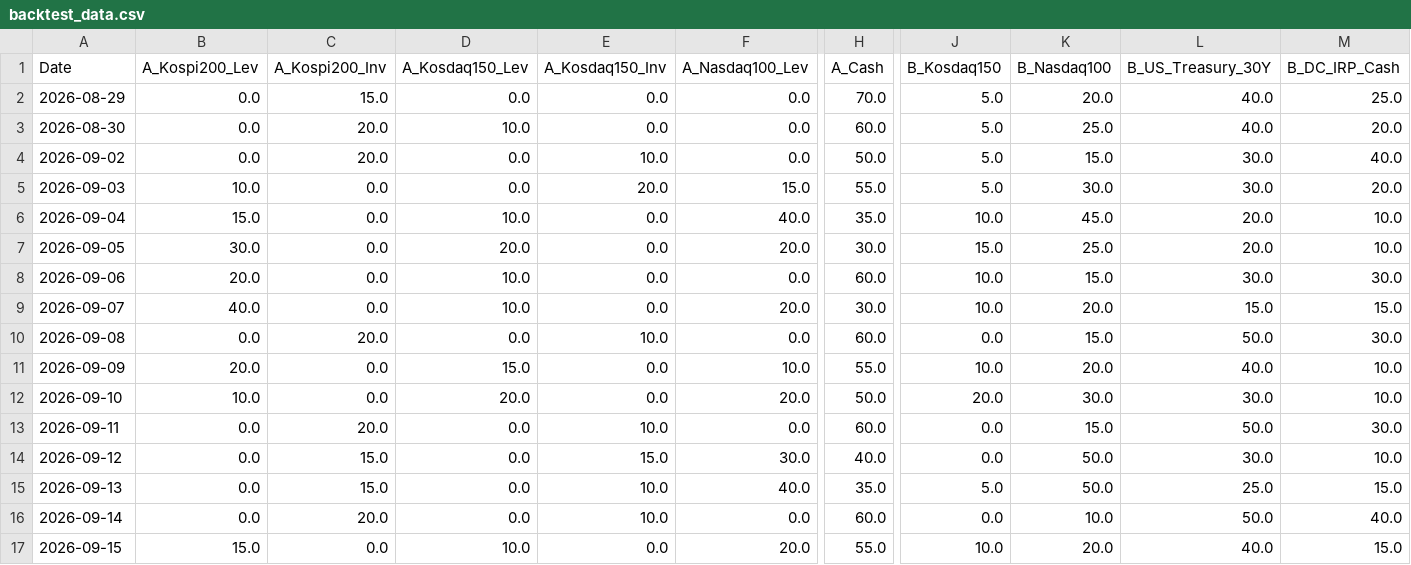
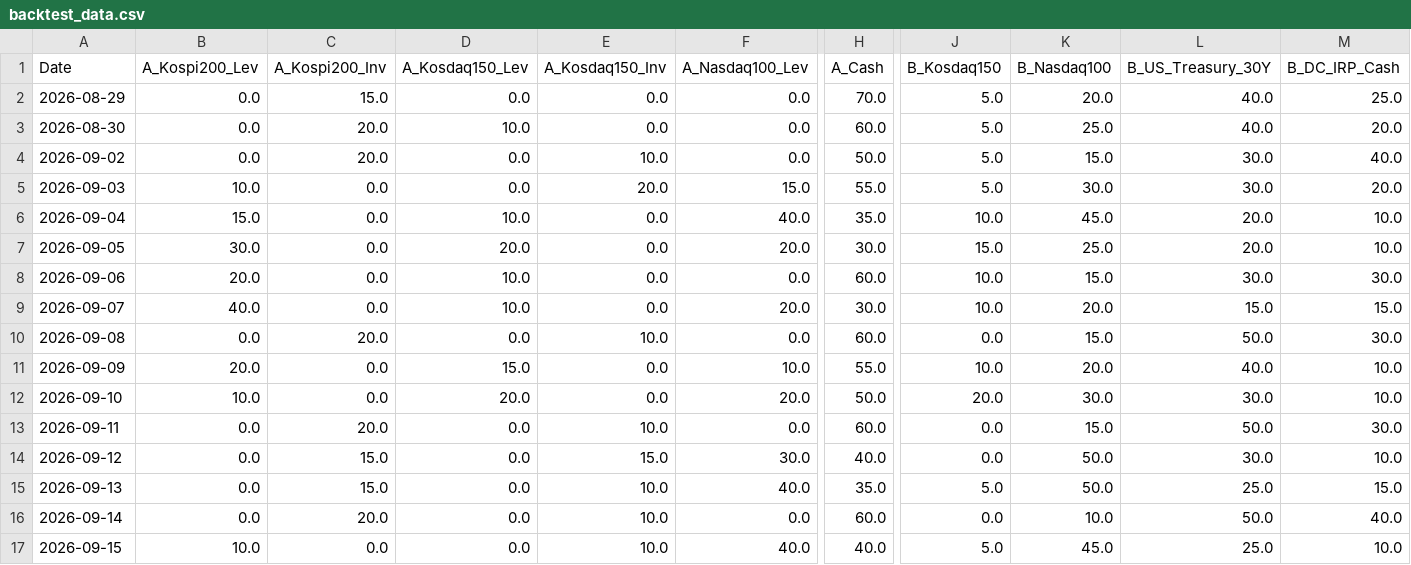
Before and after one commit to lkj9980/quant-dashboard, a CSV file: data/backtest_data.csv, drawn as a sheet; only a part is shown, gaps mark what is left out; the diff names each change by its address in the sheet, - before the commit and + after, or states it on an @@ line.

```diff
--- a/data/backtest_data.csv
+++ b/data/backtest_data.csv
-B17 (A_Kospi200_Lev): 15.0
+B17 (A_Kospi200_Lev): 10.0
-D17 (A_Kosdaq150_Lev): 10.0
+D17 (A_Kosdaq150_Lev): 0.0
-E17 (A_Kosdaq150_Inv): 0.0
+E17 (A_Kosdaq150_Inv): 10.0
-F17 (A_Nasdaq100_Lev): 20.0
+F17 (A_Nasdaq100_Lev): 40.0
-H17 (A_Cash): 55.0
+H17 (A_Cash): 40.0
-J17 (B_Kosdaq150): 10.0
+J17 (B_Kosdaq150): 5.0
-K17 (B_Nasdaq100): 20.0
+K17 (B_Nasdaq100): 45.0
-L17 (B_US_Treasury_30Y): 40.0
+L17 (B_US_Treasury_30Y): 25.0
-M17 (B_DC_IRP_Cash): 15.0
+M17 (B_DC_IRP_Cash): 10.0
```
Also changed, not shown: data/quant_log.csv, 3 other files.
